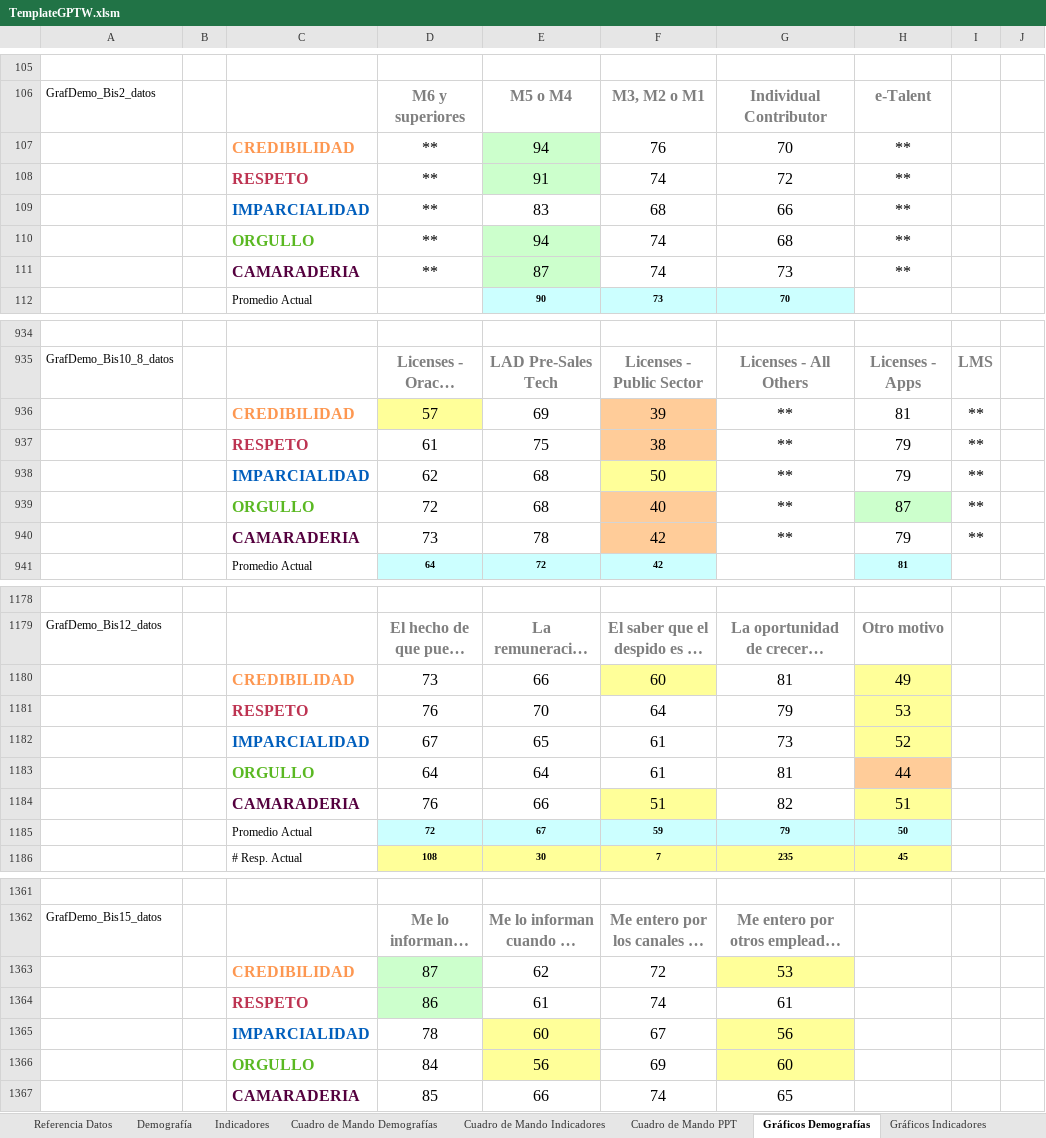
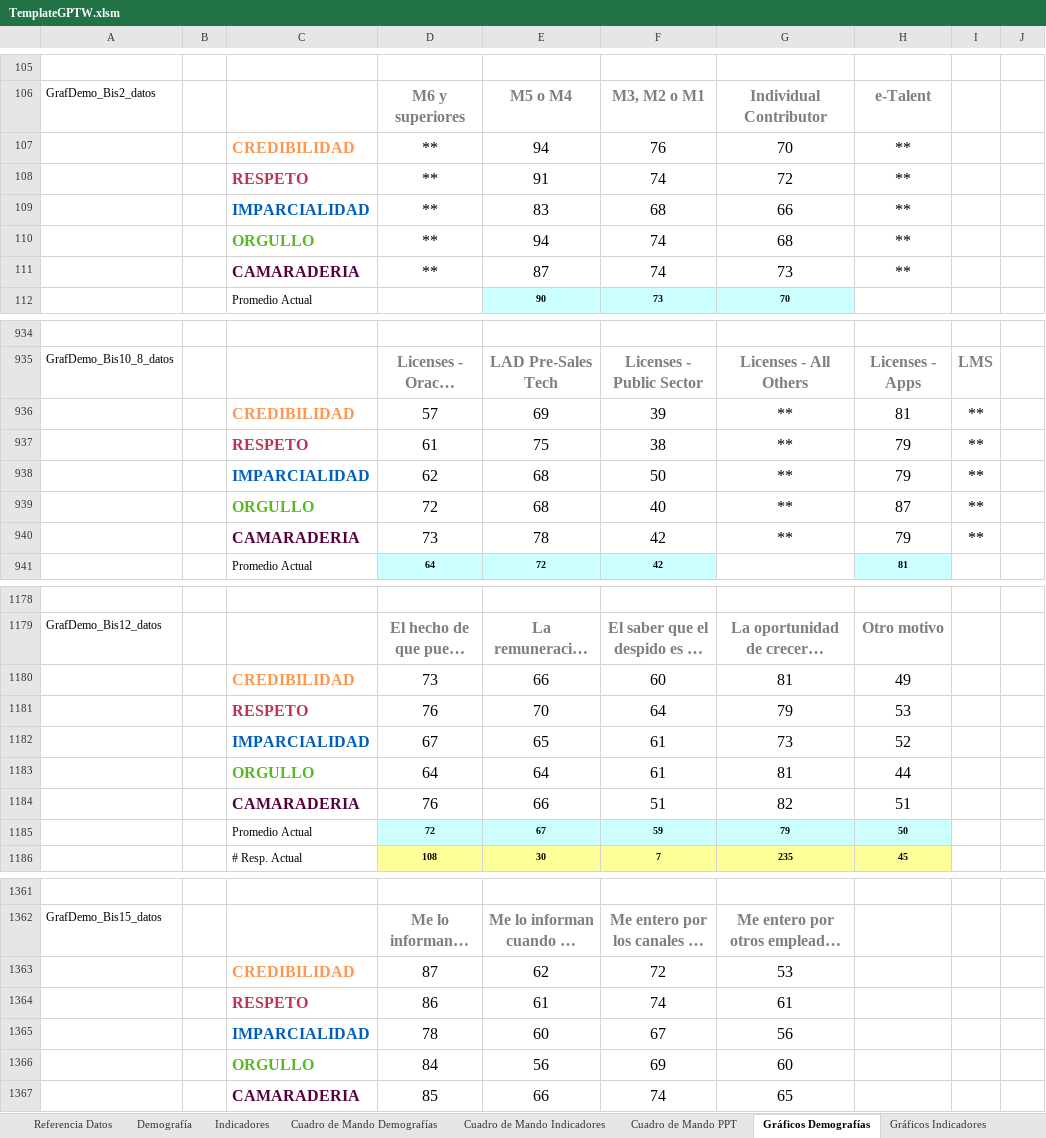
Before and after one commit to gino08/excelMacro, an Excel workbook: TemplateGPTW.xlsm, sheet Gráficos Demografías, drawn as a sheet; only a part is shown, gaps mark what is left out; long unchanged cells end in …; values as stored, in another font and other column widths than the file's, no borders; charts and pictures not drawn; the diff covers the shown part only; the diff names each change by its address in the sheet, - before the commit and + after, or states it on an @@ line.

Commit message:
Cambio en Gráficos de Demografías (Hist + Tabla)
En los gráficos de demografías de Hist + Tabla está pegando en el PPT cada parte del gráfico por separado. Se deben pegar como una imagen. Cambiar el fondo de la tabla de datos, hacerlo transparente en lugar de fondo blanco.

```diff
--- a/TemplateGPTW.xlsm (sheet Gráficos Demografías)
+++ b/TemplateGPTW.xlsm (sheet Gráficos Demografías)
-E107:E108 fill: #CCFFCC
+E107:E108 fill: none
-E110:E111 fill: #CCFFCC
+E110:E111 fill: none
-D936 fill: #FFFF99
+D936 fill: none
-F936:F937 fill: #FFCC99
+F936:F937 fill: none
-F938 fill: #FFFF99
+F938 fill: none
-F939:F940 fill: #FFCC99
+F939:F940 fill: none
-H939 fill: #CCFFCC
+H939 fill: none
-F1180 fill: #FFFF99
+F1180 fill: none
-H1180:H1182 fill: #FFFF99
+H1180:H1182 fill: none
-H1183 fill: #FFCC99
+H1183 fill: none
-F1184 fill: #FFFF99
+F1184 fill: none
-H1184 fill: #FFFF99
+H1184 fill: none
-D1363:D1364 fill: #CCFFCC
+D1363:D1364 fill: none
-G1363 fill: #FFFF99
+G1363 fill: none
-E1365:E1366 fill: #FFFF99
+E1365:E1366 fill: none
-G1365:G1366 fill: #FFFF99
+G1365:G1366 fill: none
```
Also changed, not shown: cell formats elsewhere in this sheet, sheet Cuadro de Mando PPT, charts or pictures.
